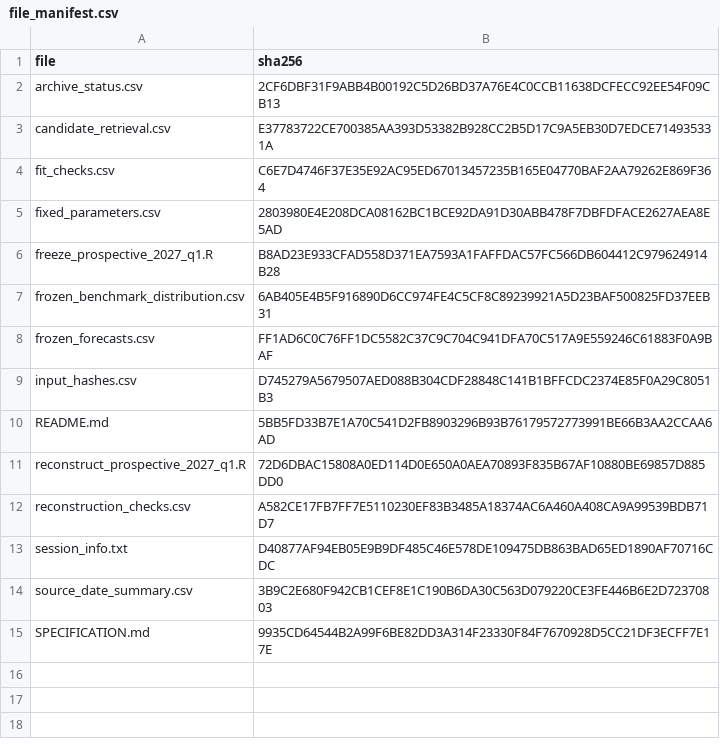
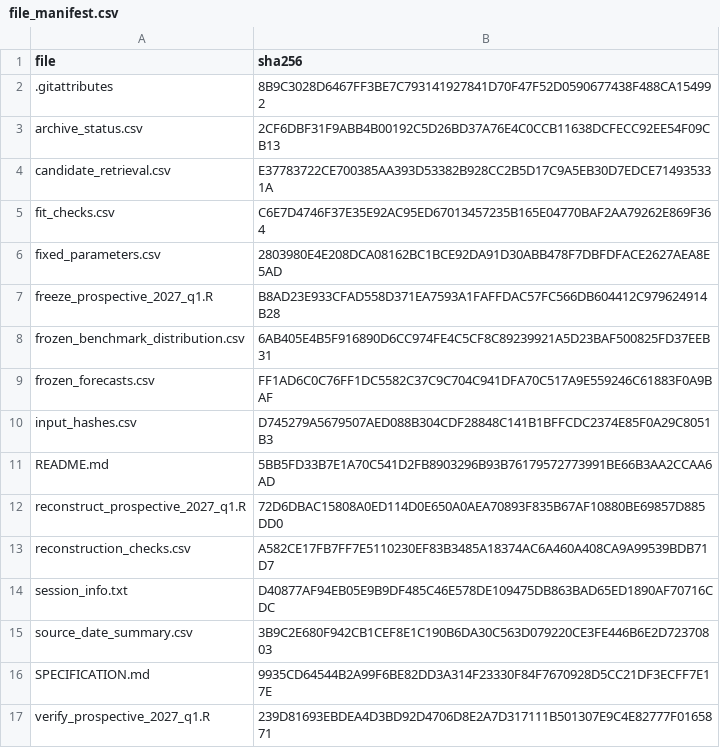
Before and after one commit to LystadJS/UN-Peacekeeping, a CSV file: portfolio/prospective_2027_q1/file_manifest.csv, drawn as a sheet.

```diff
--- a/portfolio/prospective_2027_q1/file_manifest.csv
+++ b/portfolio/prospective_2027_q1/file_manifest.csv
@@ -1,2 +1,3 @@
 "file","sha256"
+".gitattributes","8B9C3028D6467FF3BE7C793141927841D70F47F52D0590677438F488CA154992"
 "archive_status.csv","2CF6DBF31F9ABB4B00192C5D26BD37A76E4C0CCB11638DCFECC92EE54F09CB13"
@@ -15 +16,2 @@
 "SPECIFICATION.md","9935CD64544B2A99F6BE82DD3A314F23330F84F7670928D5CC21DF3ECFF7E17E"
+"verify_prospective_2027_q1.R","239D81693EBDEA4D3BD92D4706D8E2A7D317111B501307E9C4E82777F0165871"
```
Also changed, not shown: portfolio/prospective_2027_q1/candidate_retrieval.csv, 7 other files.
